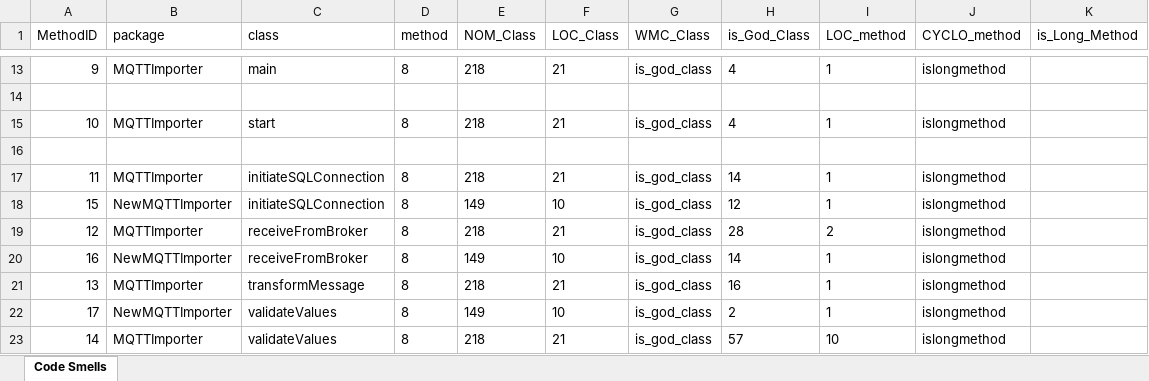
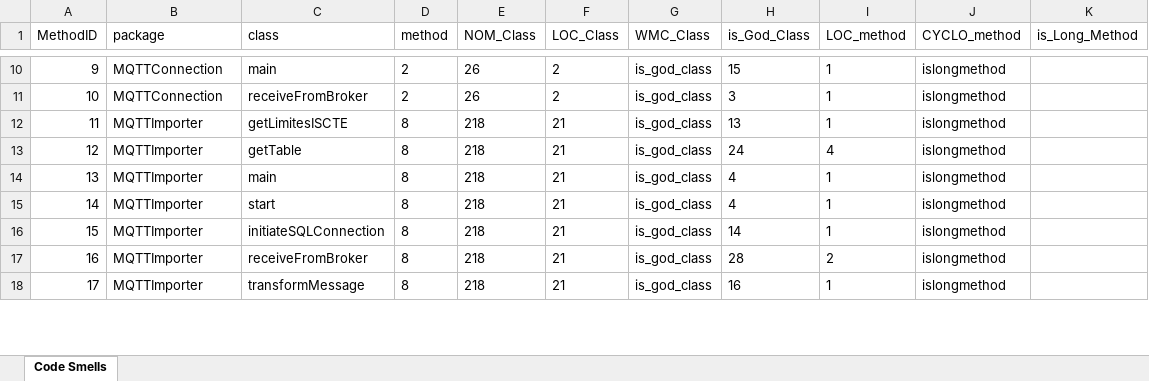
Before and after one commit to miguel-arrf/ES-2Sem-2021-Grupo-1, an Excel workbook: src/main/Created_Excels/src_metrics.xlsx, sheet Code Smells, drawn as a sheet; only a part is shown, gaps mark what is left out; values as stored, in another font and other column widths than the file's, no borders; removed rows and columns are numbered as before the commit, all else as after; the diff covers the shown part only; the diff names each change by its address in the sheet, - before the commit and + after, or states it on an @@ line.

Commit message:
fiz merge do master e do code_smell_detection.

```diff
--- a/src/main/Created_Excels/src_metrics.xlsx (sheet Code Smells)
+++ b/src/main/Created_Excels/src_metrics.xlsx (sheet Code Smells)
-B10 (package): MQTTImporter
+B10 (package): MQTTConnection
-D10 (method): 8
+D10 (method): 2
-E10 (NOM_Class): 218
+E10 (NOM_Class): 26
-F10 (LOC_Class): 21
+F10 (LOC_Class): 2
-H10 (is_God_Class): 4
+H10 (is_God_Class): 15
-row 14: (empty)
-B11 (package): MQTTImporter
+B11 (package): MQTTConnection
-C11 (class): start
+C11 (class): receiveFromBroker
-D11 (method): 8
+D11 (method): 2
-E11 (NOM_Class): 218
+E11 (NOM_Class): 26
-F11 (LOC_Class): 21
+F11 (LOC_Class): 2
-H11 (is_God_Class): 4
+H11 (is_God_Class): 3
-row 16: (empty)
-C12 (class): initiateSQLConnection
+C12 (class): getLimitesISCTE
-H12 (is_God_Class): 14
+H12 (is_God_Class): 13
-row 18: 15 | NewMQTTImporter | initiateSQLConnection | 8 | 149 | 10 | is_god_class | 12 | 1 | islongmethod
-C13 (class): receiveFromBroker
+C13 (class): getTable
-H13 (is_God_Class): 28
+H13 (is_God_Class): 24
-I13 (LOC_method): 2
+I13 (LOC_method): 4
-row 20: 16 | NewMQTTImporter | receiveFromBroker | 8 | 149 | 10 | is_god_class | 14 | 1 | islongmethod
-C14 (class): transformMessage
+C14 (class): main
-H14 (is_God_Class): 16
+H14 (is_God_Class): 4
-row 22: 17 | NewMQTTImporter | validateValues | 8 | 149 | 10 | is_god_class | 2 | 1 | islongmethod
-C15 (class): validateValues
+C15 (class): start
-H15 (is_God_Class): 57
+H15 (is_God_Class): 4
-I15 (LOC_method): 10
+I15 (LOC_method): 1
+row 16: 15 | MQTTImporter | initiateSQLConnection | 8 | 218 | 21 | is_god_class | 14 | 1 | islongmethod
+row 17: 16 | MQTTImporter | receiveFromBroker | 8 | 218 | 21 | is_god_class | 28 | 2 | islongmethod
+row 18: 17 | MQTTImporter | transformMessage | 8 | 218 | 21 | is_god_class | 16 | 1 | islongmethod
```
Also changed, not shown: 11 added rows, 10 removed rows and 73 edited cells elsewhere in this sheet, 4 other files.
